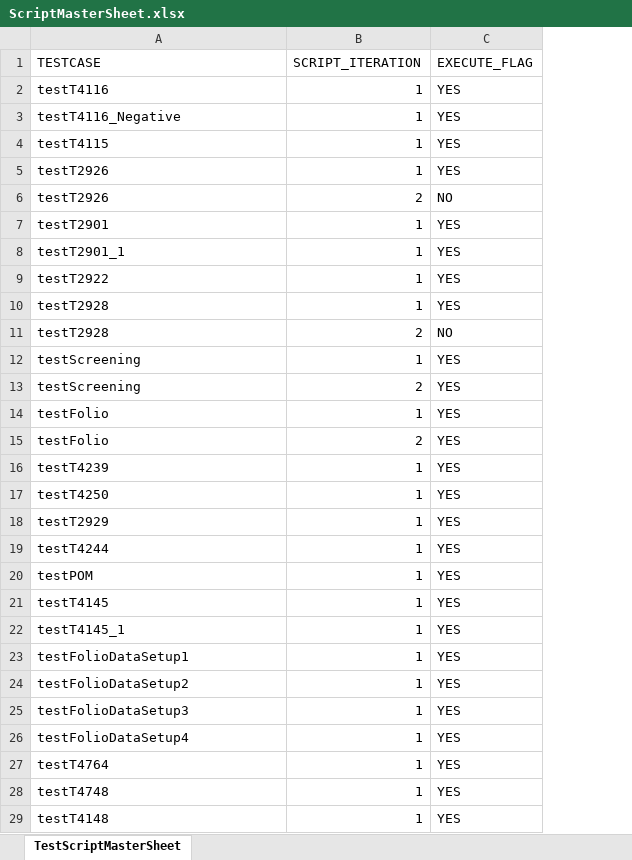
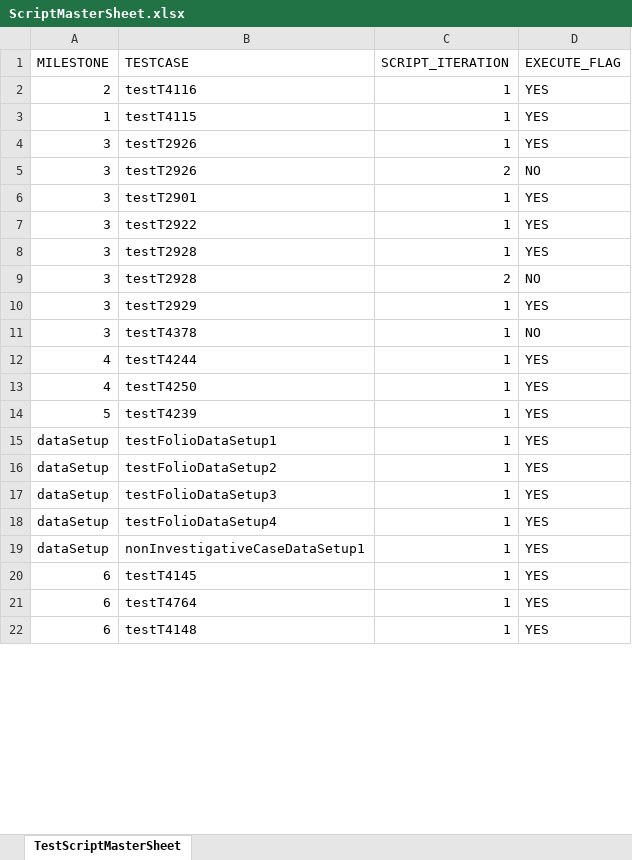
Before and after one commit to nitishhkthakur/Test_Data_repository, an Excel workbook: ScriptMasterSheet.xlsx, sheet TestScriptMasterSheet, drawn as a sheet; only a part is shown; values as stored, in another font and other column widths than the file's, no cell formats; removed rows and columns are numbered as before the commit, all else as after; the diff covers the shown part only; the diff names each change by its address in the sheet, - before the commit and + after, or states it on an @@ line.

```diff
--- a/ScriptMasterSheet.xlsx (sheet TestScriptMasterSheet)
+++ b/ScriptMasterSheet.xlsx (sheet TestScriptMasterSheet)
+column A (MILESTONE), rows 2-10: 2 | 1 | 3 | 3 | 3 | 3 | 3 | 3 | 3; row 12: 4; rows 14-18: 5 | dataSetup | dataSetup | dataSetup | dataSetup; rows 21-22: 6 | 6
-row 3: testT4116_Negative | 1 | YES
-row 8: testT2901_1 | 1 | YES
-B10 (TESTCASE): testScreening
+B10 (TESTCASE): testT2929
-row 13: testScreening | 2 | YES
+row 11: 3 | testT4378 | 1 | NO
-B12 (TESTCASE): testFolio
+B12 (TESTCASE): testT4244
-row 15: testFolio | 2 | YES
@@ row 17 moved to row 13: 4 @@
-row 18: testT2929 | 1 | YES
-row 19: testT4244 | 1 | YES
-row 20: testPOM | 1 | YES
-row 22: testT4145_1 | 1 | YES
+row 19: dataSetup | nonInvestigativeCaseDataSetup1 | 1 | YES
@@ row 21 moved to row 20: 6 @@
-row 28: testT4748 | 1 | YES
```
Also changed, not shown: 1 removed row and 3 moved rows elsewhere in this sheet, cell formats, Common.xlsx, Courts.xlsx.
